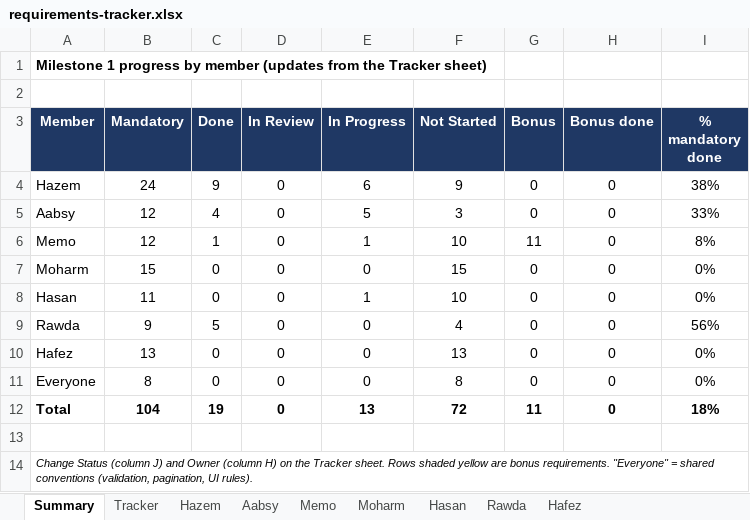
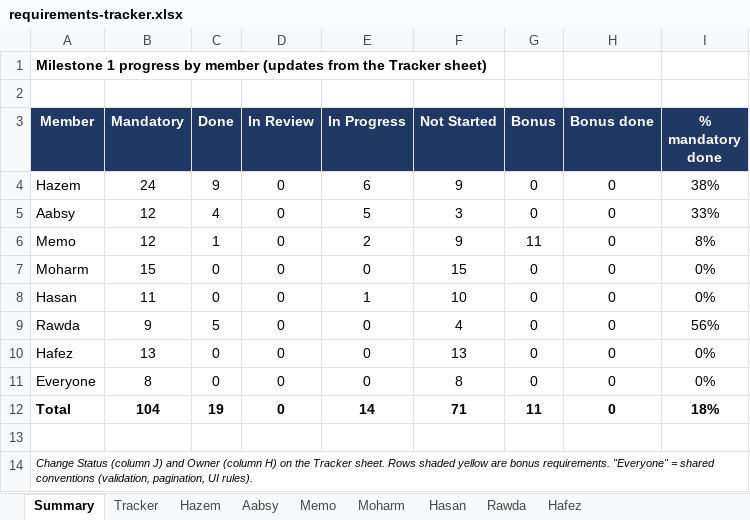
Before and after one commit to Hazem1720/travel-platform, an Excel workbook: docs/requirements/requirements-tracker.xlsx, sheet Summary, drawn as a sheet; values as stored, in another font and other column widths than the file's, no borders; the diff names each change by its address in the sheet, - before the commit and + after, or states it on an @@ line.

```diff
--- a/docs/requirements/requirements-tracker.xlsx (sheet Summary)
+++ b/docs/requirements/requirements-tracker.xlsx (sheet Summary)
-E6 (In Progress): 1
+E6 (In Progress): 2
-F6 (Not Started): 10
+F6 (Not Started): 9
-E12 (In Progress): 13
+E12 (In Progress): 14
-F12 (Not Started): 72
+F12 (Not Started): 71
```
Also changed, not shown: sheet Tracker, sheet Memo, 1 other file.
